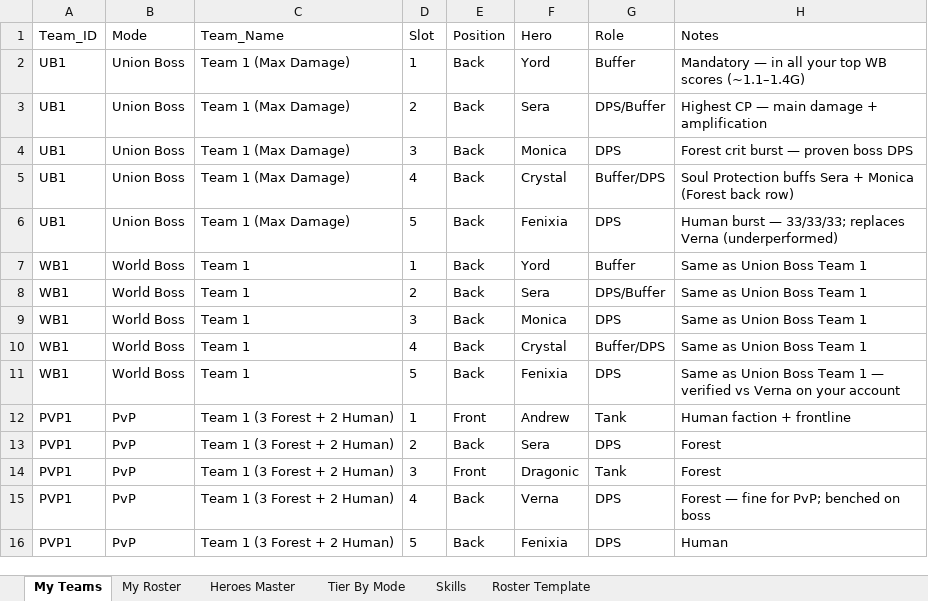
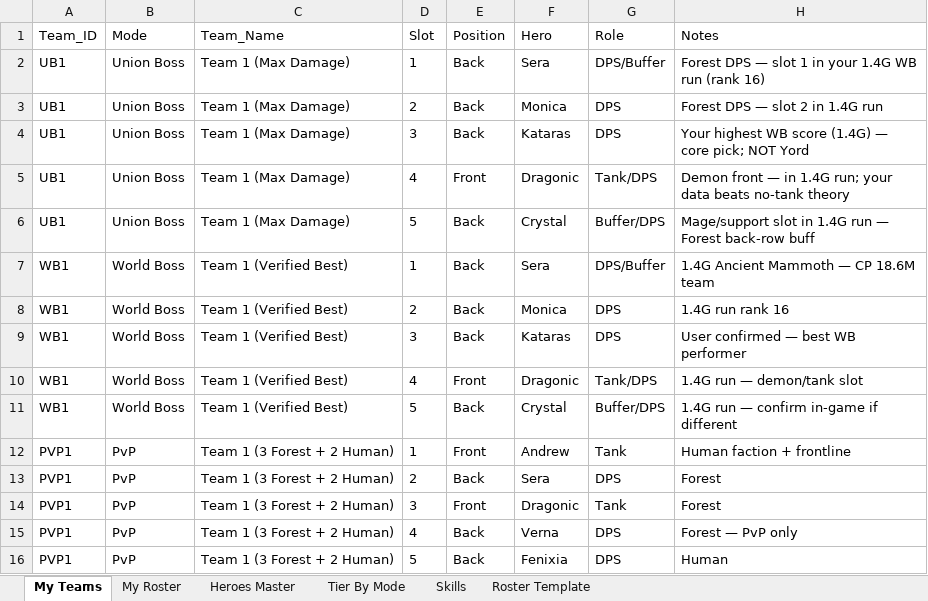
Before and after one commit to Scurnow88/Scurnow88, an Excel workbook: x-clash/X-CLASH-MASTER-RAW-DATA.xlsx, sheet My Teams, drawn as a sheet; values as stored, in another font and other column widths than the file's, no borders; the diff names each change by its address in the sheet, - before the commit and + after, or states it on an @@ line.

```diff
--- a/x-clash/X-CLASH-MASTER-RAW-DATA.xlsx (sheet My Teams)
+++ b/x-clash/X-CLASH-MASTER-RAW-DATA.xlsx (sheet My Teams)
-F2 (Hero): Yord
+F2 (Hero): Sera
-G2 (Role): Buffer
+G2 (Role): DPS/Buffer
-H2 (Notes): Mandatory — in all your top WB scores (~1.1–1.4G)
+H2 (Notes): Forest DPS — slot 1 in your 1.4G WB run (rank 16)
-F3 (Hero): Sera
+F3 (Hero): Monica
-G3 (Role): DPS/Buffer
+G3 (Role): DPS
-H3 (Notes): Highest CP — main damage + amplification
+H3 (Notes): Forest DPS — slot 2 in 1.4G run
-F4 (Hero): Monica
+F4 (Hero): Kataras
-H4 (Notes): Forest crit burst — proven boss DPS
+H4 (Notes): Your highest WB score (1.4G) — core pick; NOT Yord
-E5 (Position): Back
+E5 (Position): Front
-F5 (Hero): Crystal
+F5 (Hero): Dragonic
-G5 (Role): Buffer/DPS
+G5 (Role): Tank/DPS
-H5 (Notes): Soul Protection buffs Sera + Monica (Forest back row)
+H5 (Notes): Demon front — in 1.4G run; your data beats no-tank theory
-F6 (Hero): Fenixia
+F6 (Hero): Crystal
-G6 (Role): DPS
+G6 (Role): Buffer/DPS
-H6 (Notes): Human burst — 33/33/33; replaces Verna (underperformed)
+H6 (Notes): Mage/support slot in 1.4G run — Forest back-row buff
-C7:C11 (Team_Name): Team 1
+C7:C11 (Team_Name): Team 1 (Verified Best)
-F7 (Hero): Yord
+F7 (Hero): Sera
-G7 (Role): Buffer
+G7 (Role): DPS/Buffer
-H7 (Notes): Same as Union Boss Team 1
+H7 (Notes): 1.4G Ancient Mammoth — CP 18.6M team
-F8 (Hero): Sera
+F8 (Hero): Monica
-G8 (Role): DPS/Buffer
+G8 (Role): DPS
-H8 (Notes): Same as Union Boss Team 1
+H8 (Notes): 1.4G run rank 16
-F9 (Hero): Monica
+F9 (Hero): Kataras
-H9 (Notes): Same as Union Boss Team 1
+H9 (Notes): User confirmed — best WB performer
-E10 (Position): Back
+E10 (Position): Front
-F10 (Hero): Crystal
+F10 (Hero): Dragonic
-G10 (Role): Buffer/DPS
+G10 (Role): Tank/DPS
-H10 (Notes): Same as Union Boss Team 1
+H10 (Notes): 1.4G run — demon/tank slot
-F11 (Hero): Fenixia
+F11 (Hero): Crystal
-G11 (Role): DPS
+G11 (Role): Buffer/DPS
-H11 (Notes): Same as Union Boss Team 1 — verified vs Verna on your account
+H11 (Notes): 1.4G run — confirm in-game if different
-H15 (Notes): Forest — fine for PvP; benched on boss
+H15 (Notes): Forest — PvP only
```
Also changed, not shown: sheet My Roster, sheet Heroes Master, 4 other files.
